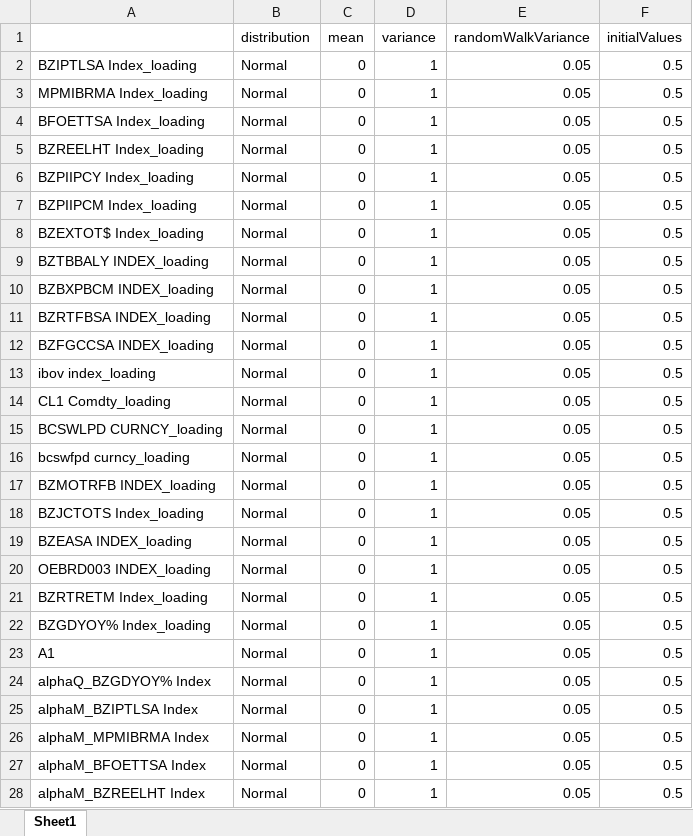
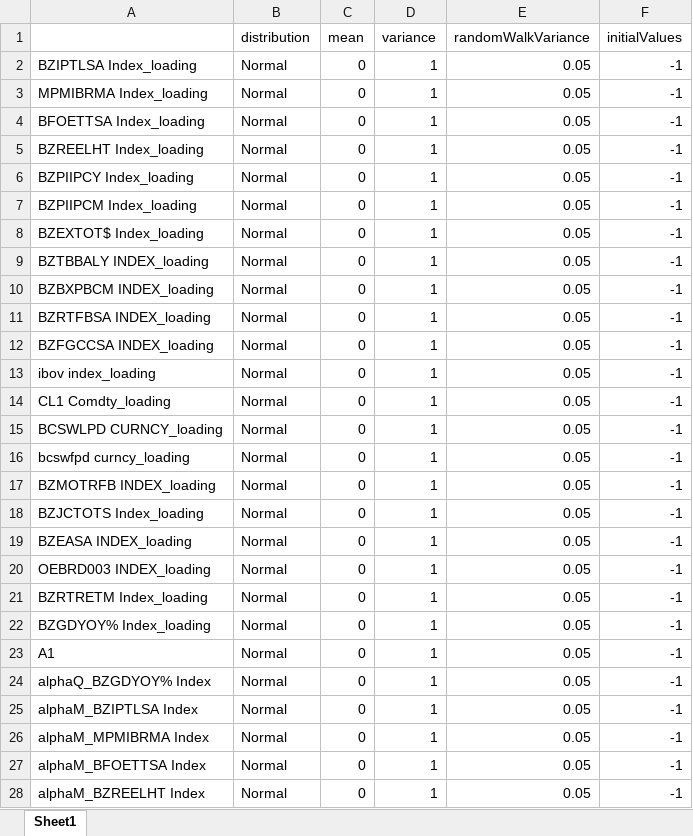
Before and after one commit to pedrobraz1990/Nowcasting, an Excel workbook: BayesianResults/PriorsTable1.xlsx, sheet Sheet1, drawn as a sheet; only a part is shown; values as stored, in another font and other column widths than the file's, no borders; the diff covers the shown part only; the diff names each change by its address in the sheet, - before the commit and + after, or states it on an @@ line.

```diff
--- a/BayesianResults/PriorsTable1.xlsx (sheet Sheet1)
+++ b/BayesianResults/PriorsTable1.xlsx (sheet Sheet1)
-F2:F28 (initialValues): 0.5
+F2:F28 (initialValues): -1
```
Also changed, not shown: 39 edited cells elsewhere in this sheet, BayesianResults/PriorsTable2.xlsx, BayesianResults/PriorsTable3.xlsx, 36 other files.
